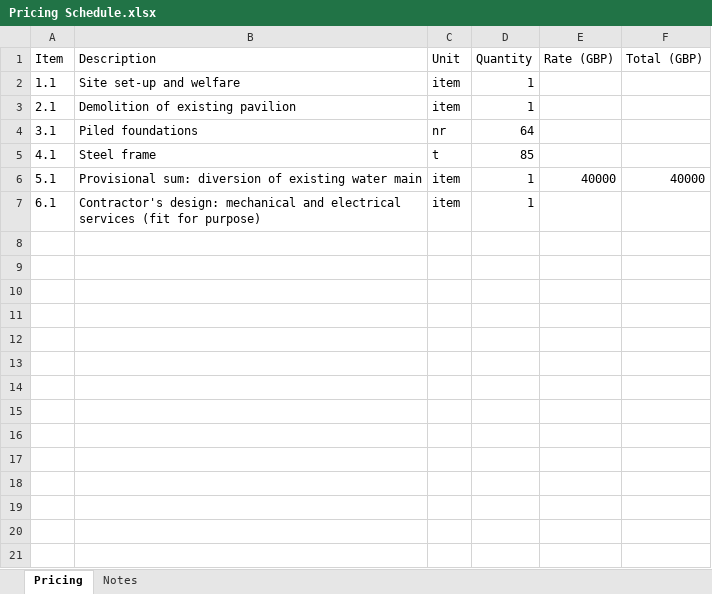
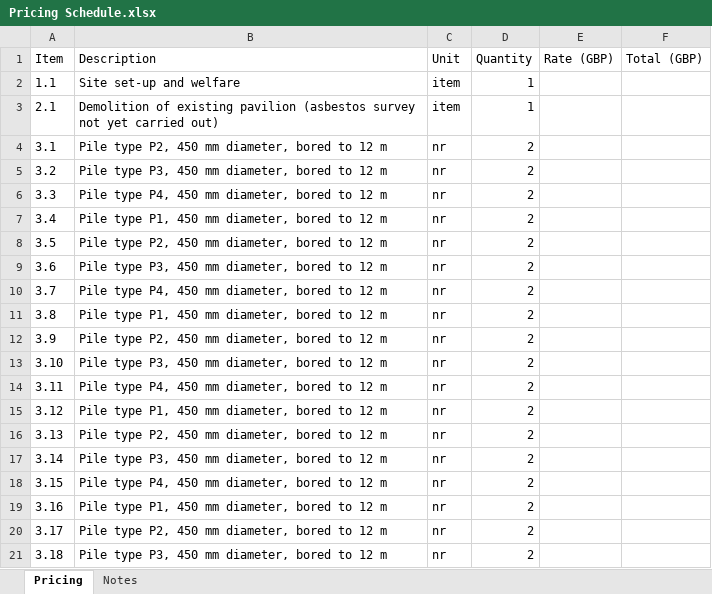
Before and after one commit to RRHutchins/Risk, an Excel workbook: samples/demo_tender/Pricing Schedule.xlsx, sheet Pricing, drawn as a sheet; only a part is shown; the shorter side is filled out with more unchanged rows; values as stored, in another font and other column widths than the file's, no borders; the diff covers the shown part only; the diff names each change by its address in the sheet, - before the commit and + after, or states it on an @@ line.

```diff
--- a/samples/demo_tender/Pricing Schedule.xlsx (sheet Pricing)
+++ b/samples/demo_tender/Pricing Schedule.xlsx (sheet Pricing)
-B3 (Description): …existing pavilion
+B3 (Description): …existing pavilion (asbestos survey not yet carried out)
-B4 (Description): Piled foundations
+B4 (Description): Pile type P2, 450 mm diameter, bored to 12 m
-D4 (Quantity): 64
+D4 (Quantity): 2
+row 5: 3.2 | Pile type P3, 450 mm diameter, bored to 12 m | nr | 2
+row 6: 3.3 | Pile type P4, 450 mm diameter, bored to 12 m | nr | 2
+row 7: 3.4 | Pile type P1, 450 mm diameter, bored to 12 m | nr | 2
+row 8: 3.5 | Pile type P2, 450 mm diameter, bored to 12 m | nr | 2
+row 9: 3.6 | Pile type P3, 450 mm diameter, bored to 12 m | nr | 2
+row 10: 3.7 | Pile type P4, 450 mm diameter, bored to 12 m | nr | 2
+row 11: 3.8 | Pile type P1, 450 mm diameter, bored to 12 m | nr | 2
+row 12: 3.9 | Pile type P2, 450 mm diameter, bored to 12 m | nr | 2
+row 13: 3.10 | Pile type P3, 450 mm diameter, bored to 12 m | nr | 2
+row 14: 3.11 | Pile type P4, 450 mm diameter, bored to 12 m | nr | 2
+row 15: 3.12 | Pile type P1, 450 mm diameter, bored to 12 m | nr | 2
+row 16: 3.13 | Pile type P2, 450 mm diameter, bored to 12 m | nr | 2
+row 17: 3.14 | Pile type P3, 450 mm diameter, bored to 12 m | nr | 2
+row 18: 3.15 | Pile type P4, 450 mm diameter, bored to 12 m | nr | 2
+row 19: 3.16 | Pile type P1, 450 mm diameter, bored to 12 m | nr | 2
+row 20: 3.17 | Pile type P2, 450 mm diameter, bored to 12 m | nr | 2
+row 21: 3.18 | Pile type P3, 450 mm diameter, bored to 12 m | nr | 2
```
Also changed, not shown: 32 added rows elsewhere in this sheet, 18 other files.
